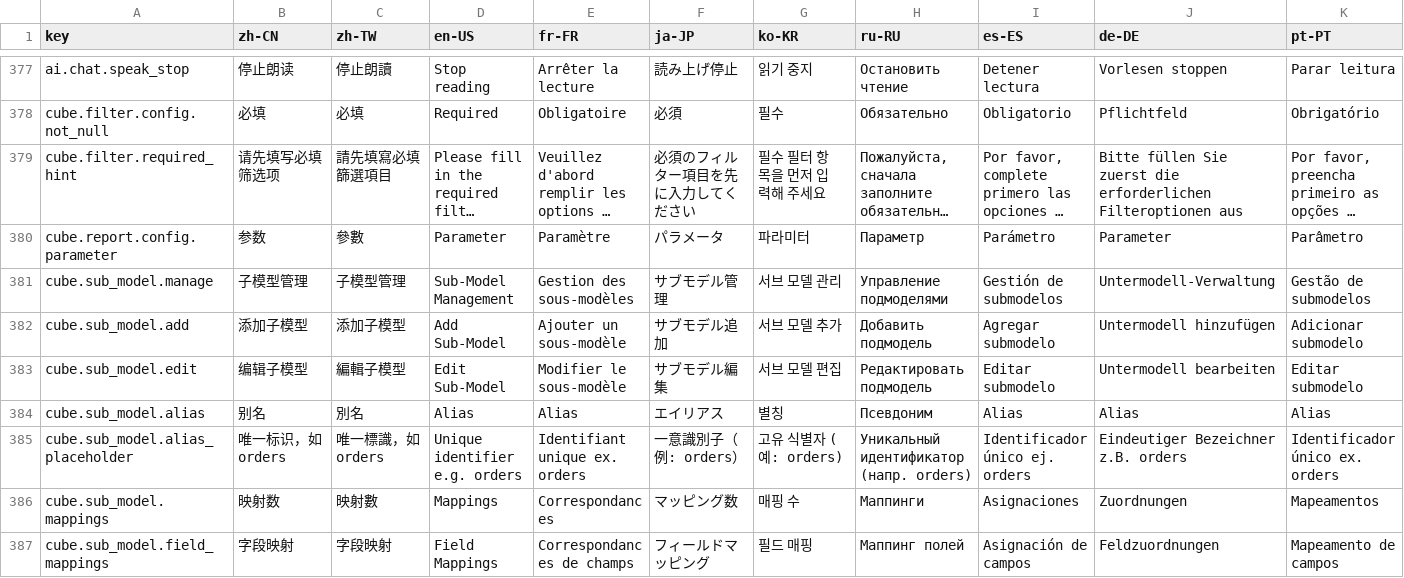
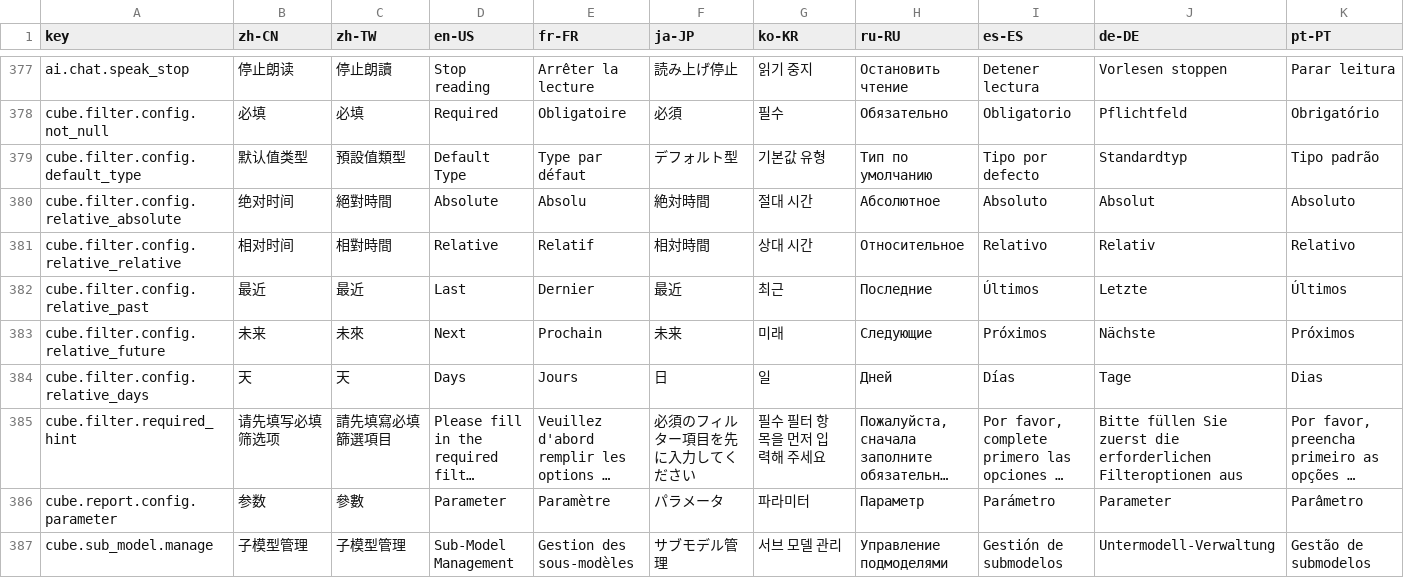
Before and after one commit to erupts/erupt-web, a CSV file: src/erupt.i18n.csv, drawn as a sheet; only a part is shown, gaps mark what is left out; the shorter side is filled out with more unchanged rows; long unchanged cells end in …; rows hold the shown columns only; the diff names each change by its address in the sheet, - before the commit and + after, or states it on an @@ line.

Commit message:
cube add relative date support for filters with default value logic improvements

```diff
--- a/src/erupt.i18n.csv
+++ b/src/erupt.i18n.csv
+row 379: cube.filter.config.default_type | 默认值类型 | 預設值類型 | Default Type | Type par défaut | デフォルト型 | 기본값 유형 | Тип по умолчанию | Tipo por defecto | Standardtyp | Tipo padrão
+row 380: cube.filter.config.relative_absolute | 绝对时间 | 絕對時間 | Absolute | Absolu | 絶対時間 | 절대 시간 | Абсолютное | Absoluto | Absolut | Absoluto
+row 381: cube.filter.config.relative_relative | 相对时间 | 相對時間 | Relative | Relatif | 相対時間 | 상대 시간 | Относительное | Relativo | Relativ | Relativo
+row 382: cube.filter.config.relative_past | 最近 | 最近 | Last | Dernier | 最近 | 최근 | Последние | Últimos | Letzte | Últimos
+row 383: cube.filter.config.relative_future | 未来 | 未來 | Next | Prochain | 未来 | 미래 | Следующие | Próximos | Nächste | Próximos
+row 384: cube.filter.config.relative_days | 天 | 天 | Days | Jours | 日 | 일 | Дней | Días | Tage | Dias
```
Also changed, not shown: 6 other files.
